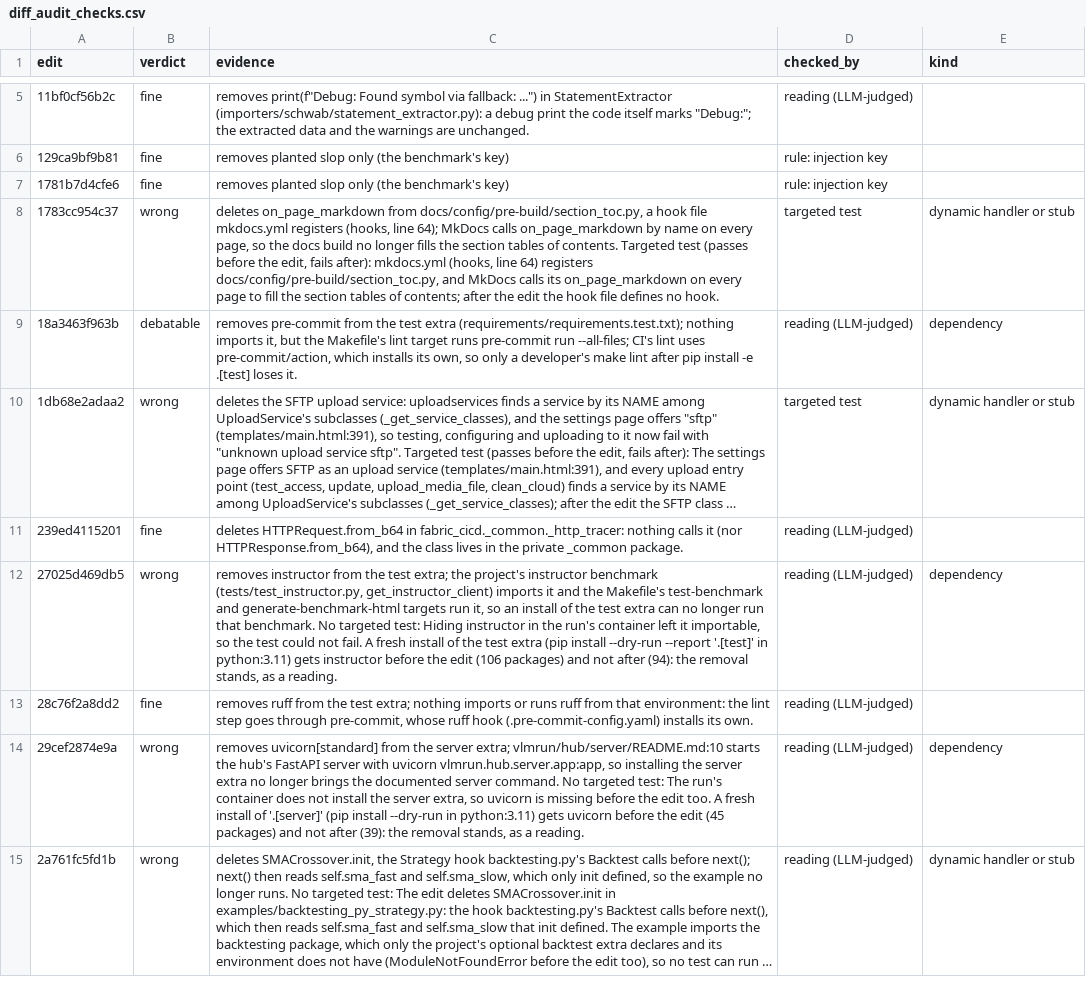
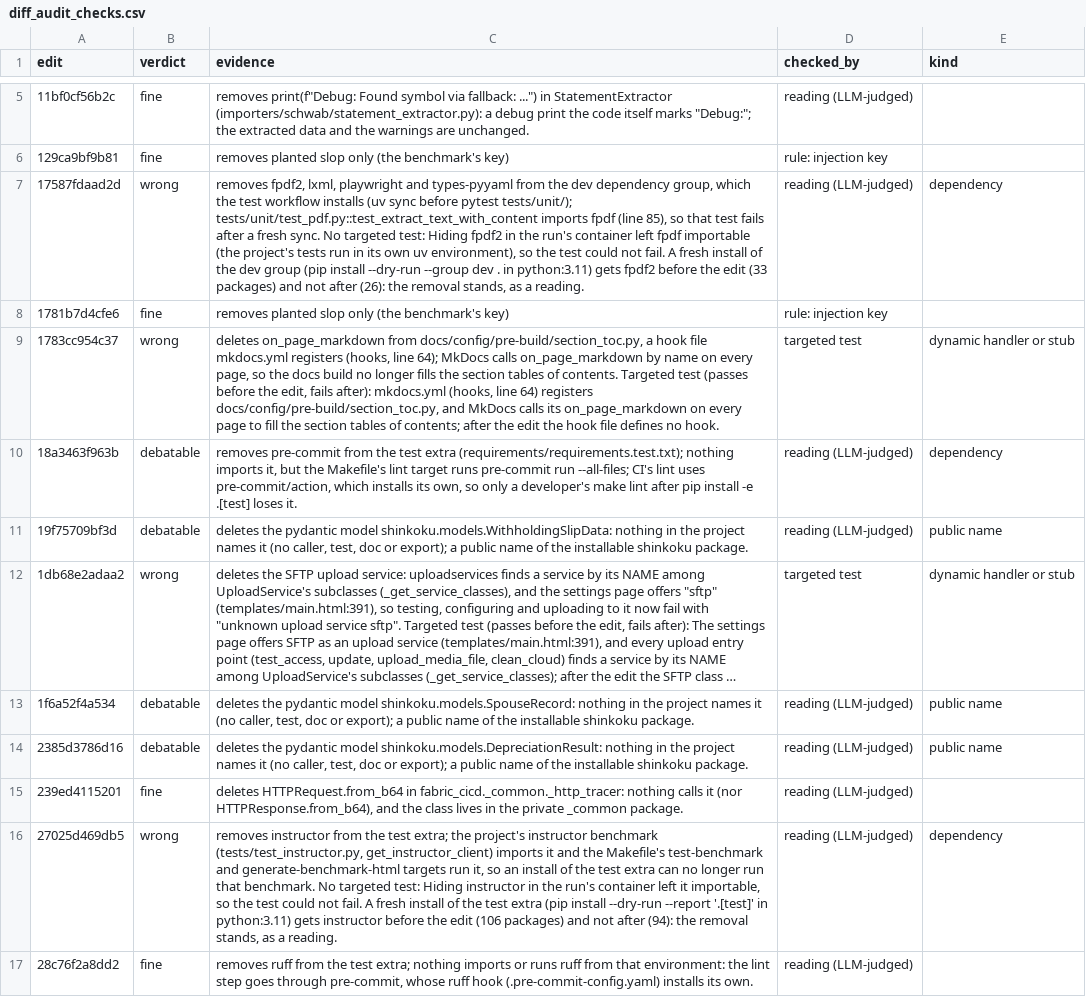
Before and after one commit to ritwiz06/cleansweep, a CSV file: results/summary/v3/diff_audit_checks.csv, drawn as a sheet; only a part is shown, gaps mark what is left out; the shorter side is filled out with more unchanged rows; long unchanged cells end in …; the diff covers the shown part only; the diff names each change by its address in the sheet, - before the commit and + after, or states it on an @@ line.

```diff
--- a/results/summary/v3/diff_audit_checks.csv
+++ b/results/summary/v3/diff_audit_checks.csv
+row 7: 17587fdaad2d | wrong | removes fpdf2, lxml, playwright and types-pyyaml from the dev dependency group, which the test workflow installs (uv sync before pytest tests/unit/); tests/unit/test_pdf.py::test_extract_text_with_content imports fpdf (line 85), so that test fails after a fresh sync. No targeted test: Hiding fpdf2 in the run's container left fpdf importable (the project's tests run in its own uv environment), so the test could not fail. A fresh install of the dev group (pip install --dry-run --group dev . in python:3.11) gets fpdf2 before the edit (33 packages) and not after (26): the removal stands, as a reading. | reading (LLM-judged) | dependency
+row 11: 19f75709bf3d | debatable | deletes the pydantic model shinkoku.models.WithholdingSlipData: nothing in the project names it (no caller, test, doc or export); a public name of the installable shinkoku package. | reading (LLM-judged) | public name
+row 13: 1f6a52f4a534 | debatable | deletes the pydantic model shinkoku.models.SpouseRecord: nothing in the project names it (no caller, test, doc or export); a public name of the installable shinkoku package. | reading (LLM-judged) | public name
+row 14: 2385d3786d16 | debatable | deletes the pydantic model shinkoku.models.DepreciationResult: nothing in the project names it (no caller, test, doc or export); a public name of the installable shinkoku package. | reading (LLM-judged) | public name
```
Also changed, not shown: 12 added rows elsewhere in this file, results/summary/v3/audit.csv, results/summary/v3/cost.csv, 3 other files.
